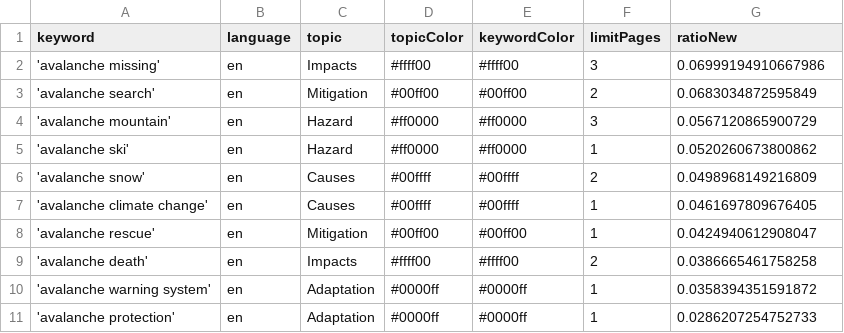
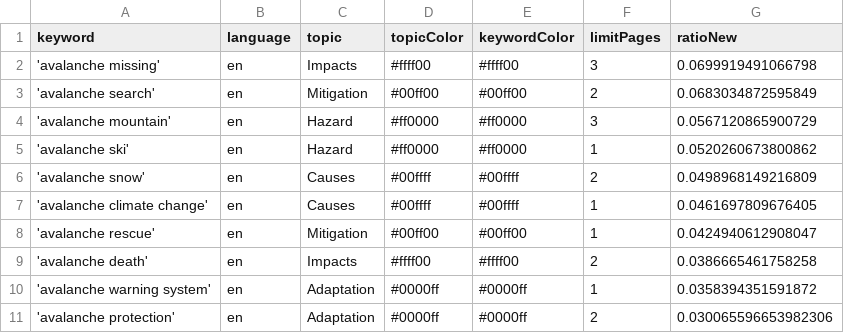
Before and after one commit to MarcoL95-news/avalancheIsComing, a CSV file: keywords.csv, drawn as a sheet.

```diff
--- a/keywords.csv
+++ b/keywords.csv
@@ -1,3 +1,3 @@
 keyword,language,topic,topicColor,keywordColor,limitPages,ratioNew
-'avalanche missing',en,Impacts,#ffff00,#ffff00,3,0.06999194910667986
+'avalanche missing',en,Impacts,#ffff00,#ffff00,3,0.0699919491066798
 'avalanche search',en,Mitigation,#00ff00,#00ff00,2,0.0683034872595849
@@ -10,2 +10,2 @@ keyword,language,topic,topicColor,keywordColor,limitPages,ratioNew
 'avalanche warning system',en,Adaptation,#0000ff,#0000ff,1,0.0358394351591872
-'avalanche protection',en,Adaptation,#0000ff,#0000ff,1,0.0286207254752733
+'avalanche protection',en,Adaptation,#0000ff,#0000ff,2,0.030065596653982306
```
Also changed, not shown: csv/news_2026_05.csv.
